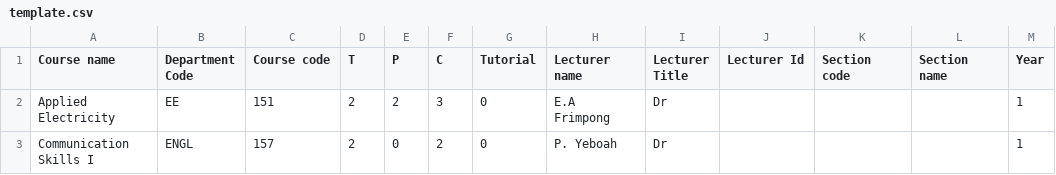
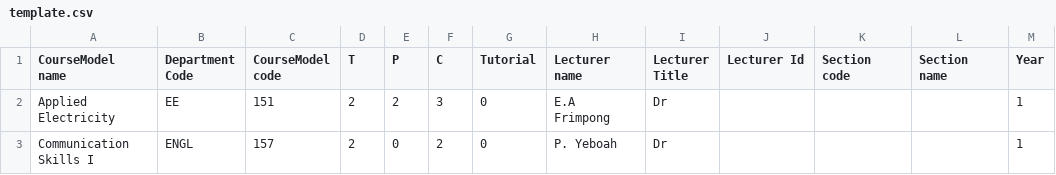
Before and after one commit to robeng1/automated_time_table_generator_engine, a CSV file: data/template.csv, drawn as a sheet; only a part is shown; the diff names each change by its address in the sheet, - before the commit and + after, or states it on an @@ line.

```diff
--- a/data/template.csv
+++ b/data/template.csv
-A1: Course name
+A1: CourseModel name
-C1: Course code
+C1: CourseModel code
```
Also changed, not shown: 18 other files.
